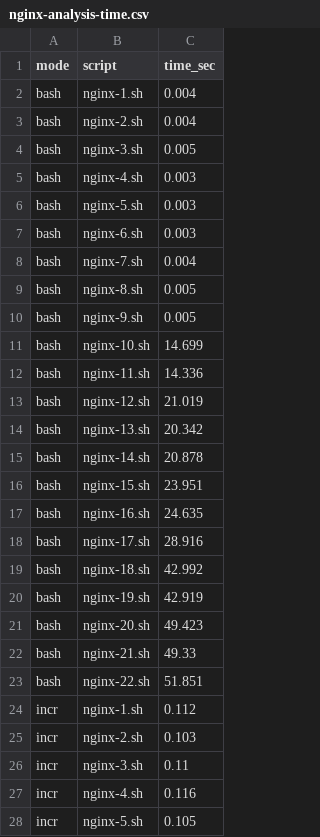
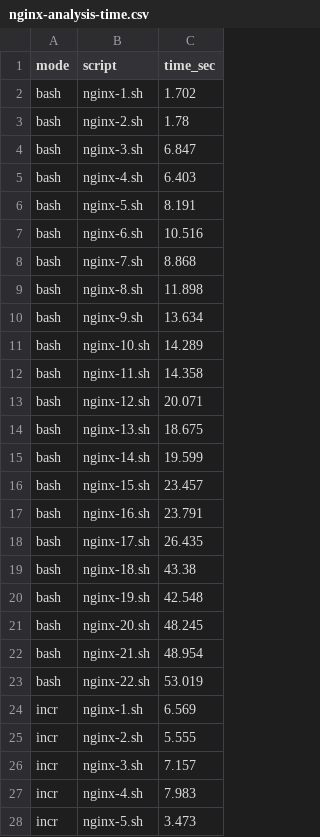
Before and after one commit to atlas-brown/incr, a CSV file: evaluation/default_results/default_1/nginx-analysis-time.csv, drawn as a sheet; only a part is shown; the diff covers the shown part only.

Commit message:
fix nginx

```diff
--- a/evaluation/default_results/default_1/nginx-analysis-time.csv
+++ b/evaluation/default_results/default_1/nginx-analysis-time.csv
@@ -1,28 +1,28 @@
 mode,script,time_sec
-bash,nginx-1.sh,0.004
-bash,nginx-2.sh,0.004
-bash,nginx-3.sh,0.005
-bash,nginx-4.sh,0.003
-bash,nginx-5.sh,0.003
-bash,nginx-6.sh,0.003
-bash,nginx-7.sh,0.004
-bash,nginx-8.sh,0.005
-bash,nginx-9.sh,0.005
-bash,nginx-10.sh,14.699
-bash,nginx-11.sh,14.336
-bash,nginx-12.sh,21.019
-bash,nginx-13.sh,20.342
-bash,nginx-14.sh,20.878
-bash,nginx-15.sh,23.951
-bash,nginx-16.sh,24.635
-bash,nginx-17.sh,28.916
-bash,nginx-18.sh,42.992
-bash,nginx-19.sh,42.919
-bash,nginx-20.sh,49.423
-bash,nginx-21.sh,49.33
-bash,nginx-22.sh,51.851
-incr,nginx-1.sh,0.112
-incr,nginx-2.sh,0.103
-incr,nginx-3.sh,0.11
-incr,nginx-4.sh,0.116
-incr,nginx-5.sh,0.105
+bash,nginx-1.sh,1.702
+bash,nginx-2.sh,1.78
+bash,nginx-3.sh,6.847
+bash,nginx-4.sh,6.403
+bash,nginx-5.sh,8.191
+bash,nginx-6.sh,10.516
+bash,nginx-7.sh,8.868
+bash,nginx-8.sh,11.898
+bash,nginx-9.sh,13.634
+bash,nginx-10.sh,14.289
+bash,nginx-11.sh,14.358
+bash,nginx-12.sh,20.071
+bash,nginx-13.sh,18.675
+bash,nginx-14.sh,19.599
+bash,nginx-15.sh,23.457
+bash,nginx-16.sh,23.791
+bash,nginx-17.sh,26.435
+bash,nginx-18.sh,43.38
+bash,nginx-19.sh,42.548
+bash,nginx-20.sh,48.245
+bash,nginx-21.sh,48.954
+bash,nginx-22.sh,53.019
+incr,nginx-1.sh,6.569
+incr,nginx-2.sh,5.555
+incr,nginx-3.sh,7.157
+incr,nginx-4.sh,7.983
+incr,nginx-5.sh,3.473
```
Also changed, not shown: 17 edited cells elsewhere in this file, 1 other file.
